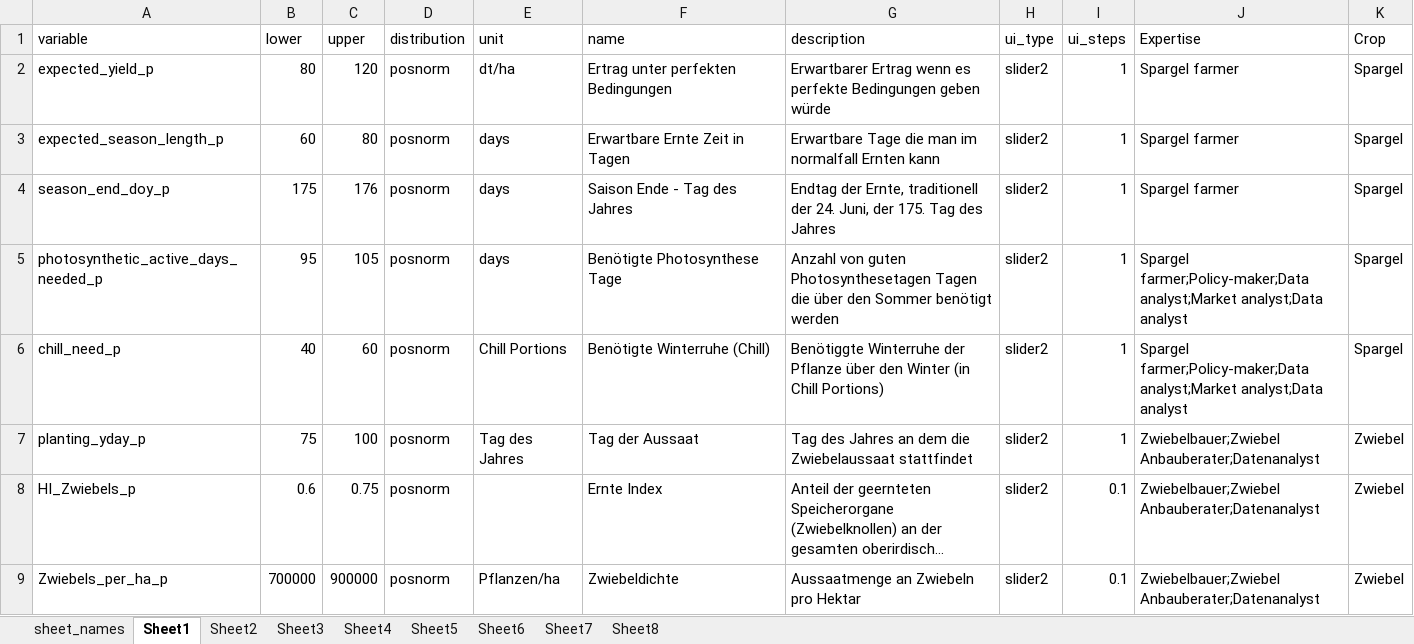
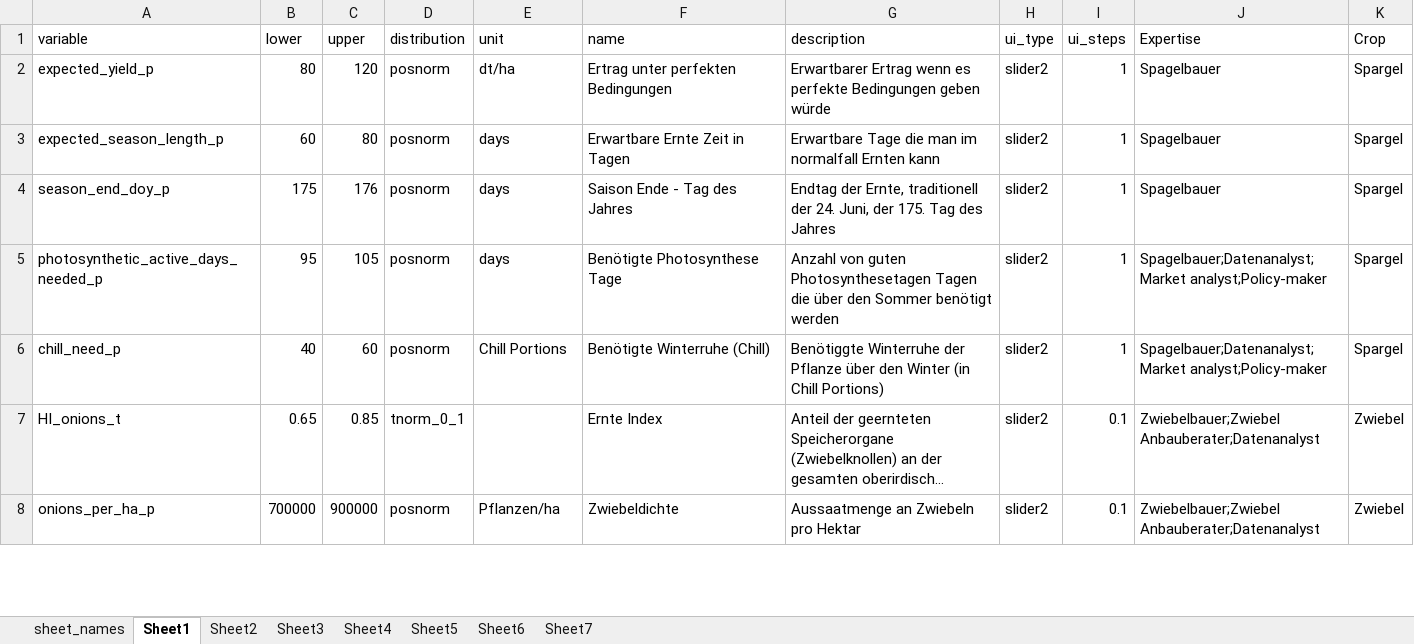
Before and after one commit to PrajnaKARai/Climate_Impact, an Excel workbook: data/ASP_input_parameters_german.xlsx, sheet Sheet1, drawn as a sheet; only a part is shown; long unchanged cells end in …; values as stored, in another font and other column widths than the file's, no borders; removed rows and columns are numbered as before the commit, all else as after; the diff covers the shown part only; the diff names each change by its address in the sheet, - before the commit and + after, or states it on an @@ line.

```diff
--- a/data/ASP_input_parameters_german.xlsx (sheet Sheet1)
+++ b/data/ASP_input_parameters_german.xlsx (sheet Sheet1)
-sheet tab: Sheet8
-J2:J4 (Expertise): Spargel farmer
+J2:J4 (Expertise): Spagelbauer
-J5:J6 (Expertise): Spargel farmer;Policy-maker;Data analyst;Market analyst;Data analyst
+J5:J6 (Expertise): Spagelbauer;Datenanalyst;Market analyst;Policy-maker
-row 7: planting_yday_p | 75 | 100 | posnorm | Tag des Jahres | Tag der Aussaat | Tag des Jahres an dem die Zwiebelaussaat stattfindet | slider2 | 1 | Zwiebelbauer;Zwiebel Anbauberater;Datenanalyst | Zwiebel
-A7 (variable): HI_Zwiebels_p
+A7 (variable): HI_onions_t
-B7 (lower): 0.6
+B7 (lower): 0.65
-C7 (upper): 0.75
+C7 (upper): 0.85
-D7 (distribution): posnorm
+D7 (distribution): tnorm_0_1
-A8 (variable): Zwiebels_per_ha_p
+A8 (variable): onions_per_ha_p
```
Also changed, not shown: 7 added rows and 2 edited cells elsewhere in this sheet, sheet Sheet5, sheet Sheet4, sheet Sheet7, sheet Sheet6, sheet Sheet3, sheet Sheet2, 2 other files.
